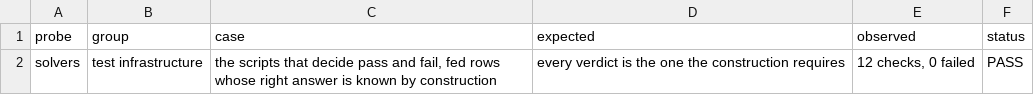
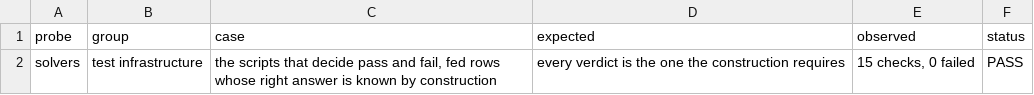
Before and after one commit to VulpesNexus/liveshear, a TSV file: docs/evidence/solvers.tsv, drawn as a sheet.

```diff
--- a/docs/evidence/solvers.tsv
+++ b/docs/evidence/solvers.tsv
@@ -1,2 +1,2 @@
 probe	group	case	expected	observed	status
-solvers	test infrastructure	the scripts that decide pass and fail, fed rows whose right answer is known by construction	every verdict is the one the construction requires	12 checks, 0 failed	PASS
+solvers	test infrastructure	the scripts that decide pass and fail, fed rows whose right answer is known by construction	every verdict is the one the construction requires	15 checks, 0 failed	PASS
```
Also changed, not shown: 14 other files.
